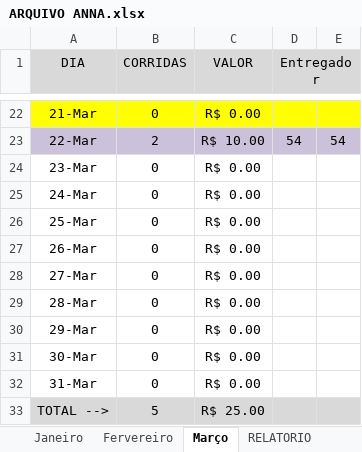
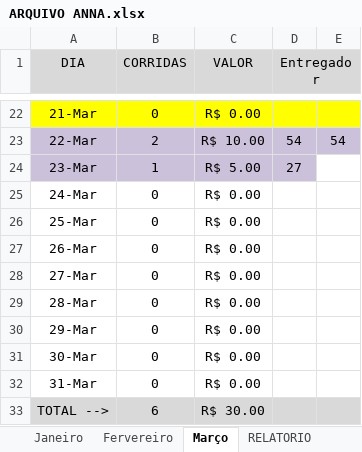
Before and after one commit to DanielGermanosilva/CORRIDAS, an Excel workbook: ARQUIVO ANNA.xlsx, sheet Março, drawn as a sheet; only a part is shown, gaps mark what is left out; values as stored, in another font and other column widths than the file's, no borders; the diff names each change by its address in the sheet, - before the commit and + after, or states it on an @@ line.

Commit message:
Update ARQUIVO ANNA.xlsx

```diff
--- a/ARQUIVO ANNA.xlsx (sheet Março)
+++ b/ARQUIVO ANNA.xlsx (sheet Março)
-A24:D24 fill: none
+A24:D24 fill: #CCC1DA
-B24 (CORRIDAS): 0
+B24 (CORRIDAS): 1
-C24 (VALOR): R$ 0.00
+C24 (VALOR): R$ 5.00
-D24 (Entregador): (empty)
+D24 (Entregador): 27
-B33 (CORRIDAS): 5
+B33 (CORRIDAS): 6
-C33 (VALOR): R$ 25.00
+C33 (VALOR): R$ 30.00
```
Also changed, not shown: sheet RELATORIO.
